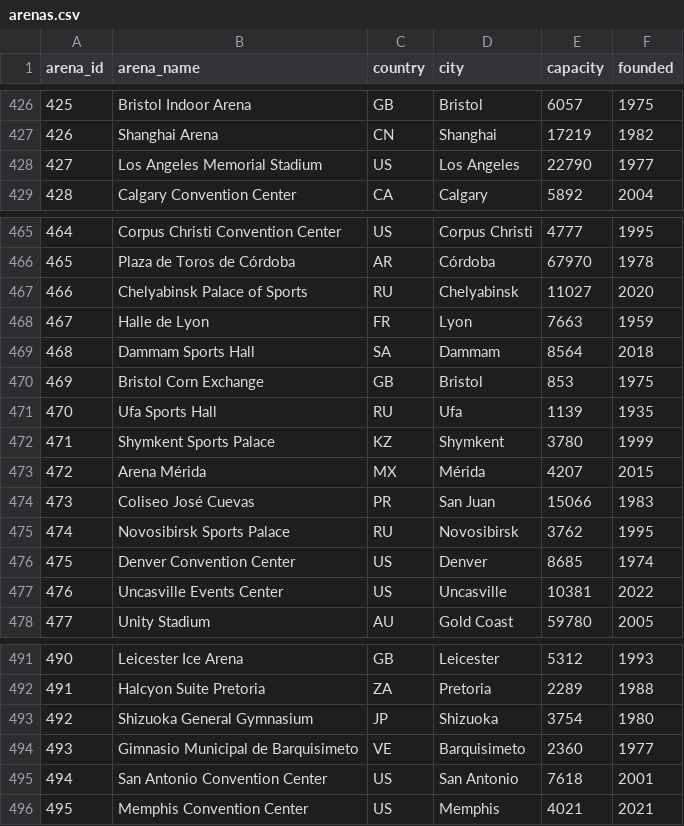
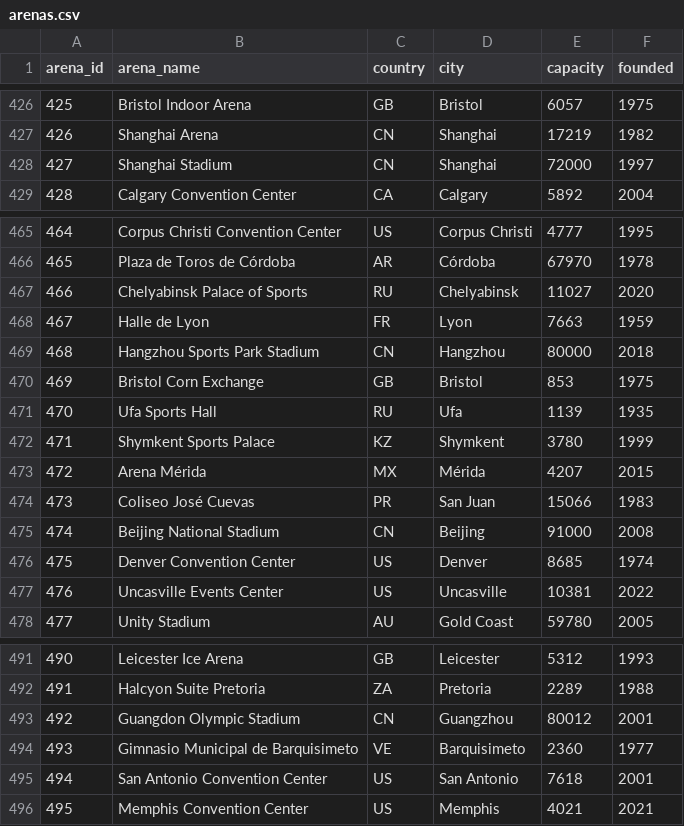
Before and after one commit to xuntrue/Prizefighters-Promoter-ML, a CSV file: data/arenas.csv, drawn as a sheet; only a part is shown, gaps mark what is left out; removed rows and columns are numbered as before the commit, all else as after; the diff covers the shown part only; the diff names each change by its address in the sheet, - before the commit and + after, or states it on an @@ line.

```diff
--- a/data/arenas.csv
+++ b/data/arenas.csv
-row 428: 427 | Los Angeles Memorial Stadium | US | Los Angeles | 22790 | 1977
+row 428: 427 | Shanghai Stadium | CN | Shanghai | 72000 | 1997
-row 469: 468 | Dammam Sports Hall | SA | Dammam | 8564 | 2018
+row 469: 468 | Hangzhou Sports Park Stadium | CN | Hangzhou | 80000 | 2018
-row 475: 474 | Novosibirsk Sports Palace | RU | Novosibirsk | 3762 | 1995
+row 475: 474 | Beijing National Stadium | CN | Beijing | 91000 | 2008
-row 493: 492 | Shizuoka General Gymnasium | JP | Shizuoka | 3754 | 1980
+row 493: 492 | Guangdon Olympic Stadium | CN | Guangzhou | 80012 | 2001
```
Also changed, not shown: 22 added rows and 1 removed row elsewhere in this file, 1 other file.
